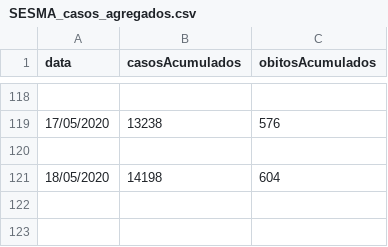
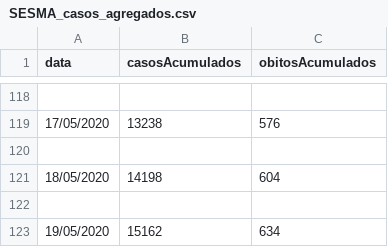
Before and after one commit to lucaseosilva/covid19-ma, a CSV file: SESMA_casos_agregados.csv, drawn as a sheet; only a part is shown, gaps mark what is left out.

Commit message:
Update SESMA_casos_agregados.csv

```diff
--- a/SESMA_casos_agregados.csv
+++ b/SESMA_casos_agregados.csv
@@ -121 +121,3 @@ data,casosAcumulados,obitosAcumulados
 18/05/2020,14198,604
+
+19/05/2020,15162,634
```
